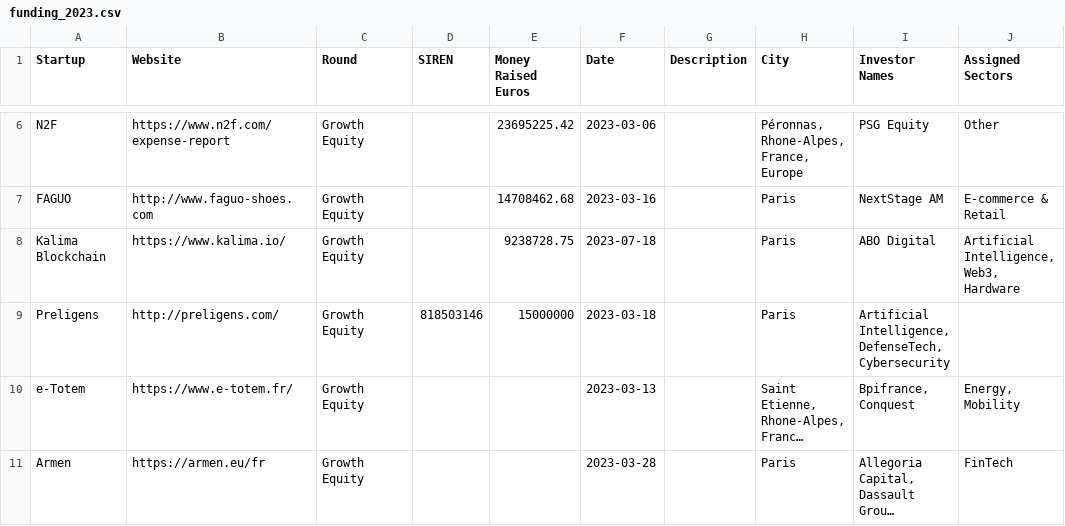
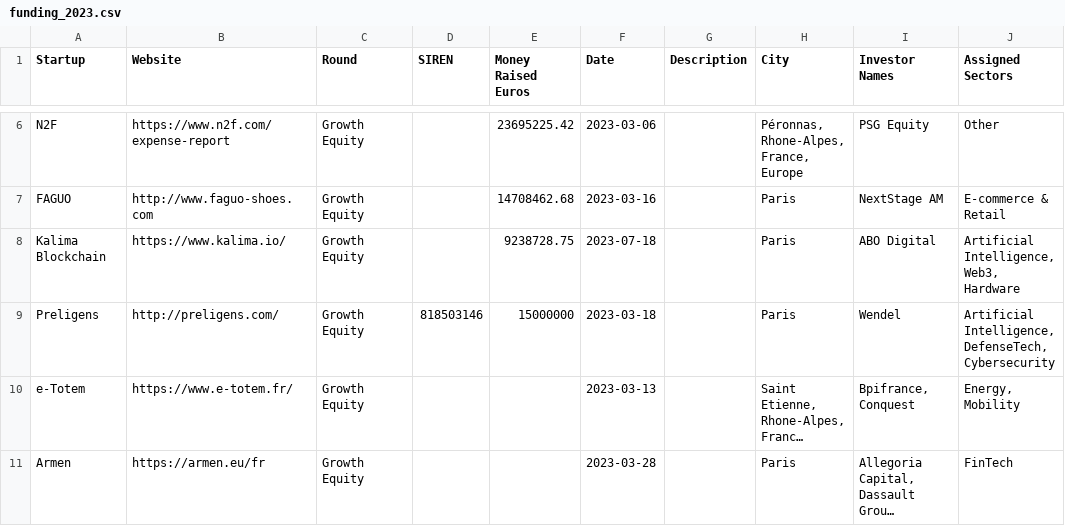
Before and after one commit to chobrien99-svg/Navigator, a CSV file: data/funding_2023.csv, drawn as a sheet; only a part is shown, gaps mark what is left out; long unchanged cells end in …; the diff names each change by its address in the sheet, - before the commit and + after, or states it on an @@ line.

Commit message:
Update funding_2023.csv

```diff
--- a/data/funding_2023.csv
+++ b/data/funding_2023.csv
-I9 (Investor Names): Artificial Intelligence, DefenseTech, Cybersecurity
+I9 (Investor Names): Wendel
-J9 (Assigned Sectors): (empty)
+J9 (Assigned Sectors): Artificial Intelligence, DefenseTech, Cybersecurity
```
